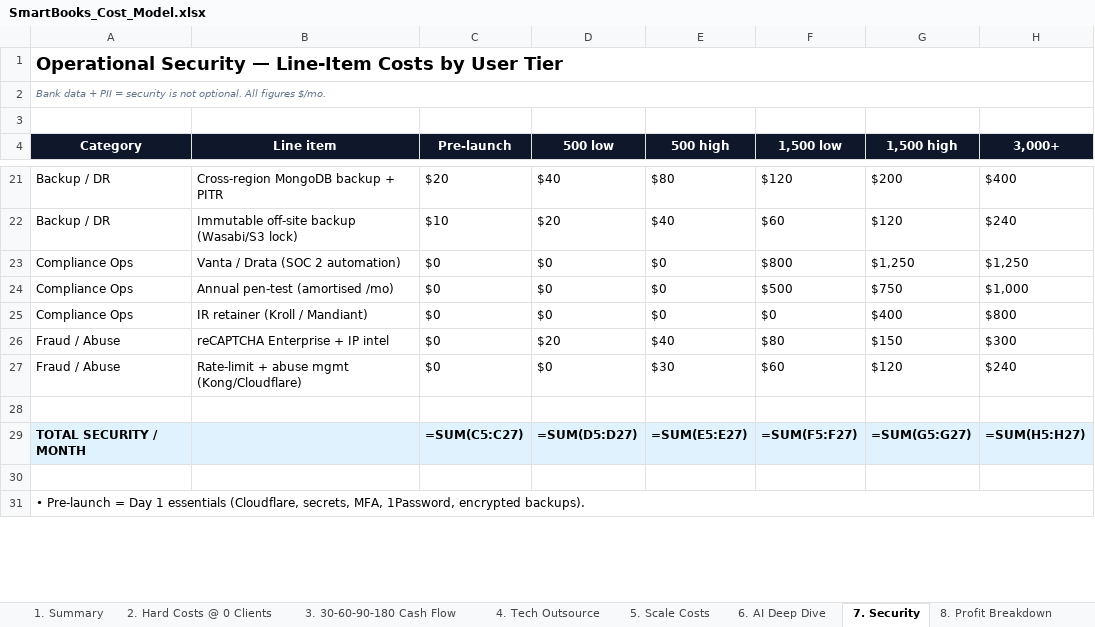
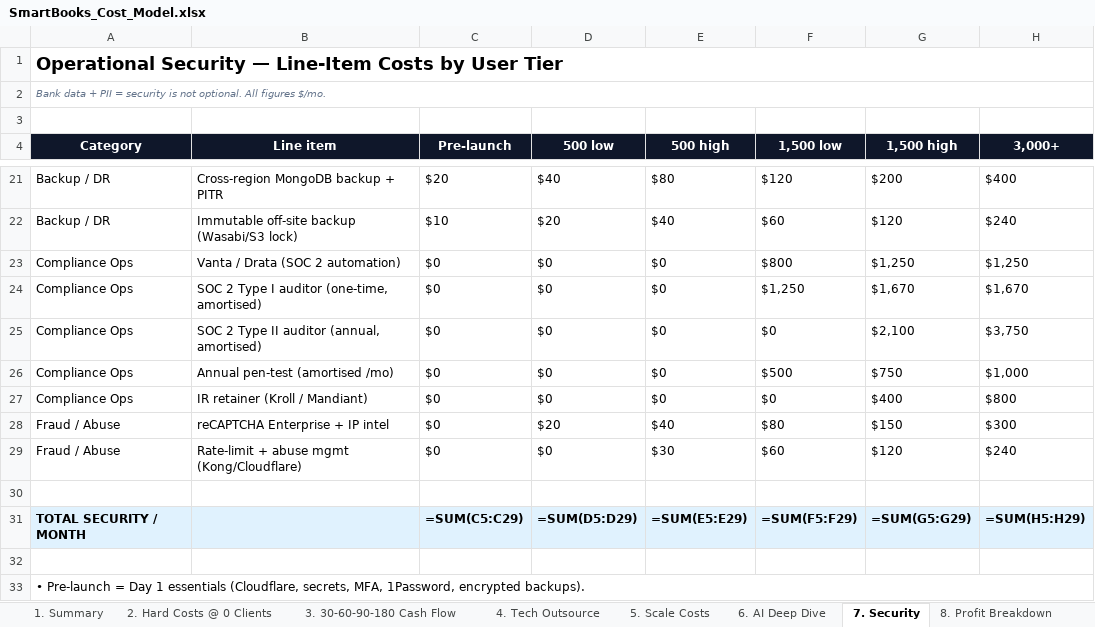
Before and after one commit to soleproject/accountingapp, an Excel workbook: frontend/public/downloads/SmartBooks_Cost_Model.xlsx, sheet 7. Security, drawn as a sheet; only a part is shown, gaps mark what is left out; values as stored, in another font and other column widths than the file's, no borders; formulas without a stored value are shown as written; addresses are those after the commit; the diff names each change by its address in the sheet, - before the commit and + after, or states it on an @@ line.

```diff
--- a/frontend/public/downloads/SmartBooks_Cost_Model.xlsx (sheet 7. Security)
+++ b/frontend/public/downloads/SmartBooks_Cost_Model.xlsx (sheet 7. Security)
+row 24: Compliance Ops | SOC 2 Type I auditor (one-time, amortised) | $0 | $0 | $0 | $1,250 | $1,670 | $1,670
+row 25: Compliance Ops | SOC 2 Type II auditor (annual, amortised) | $0 | $0 | $0 | $0 | $2,100 | $3,750
-C31 (Pre-launch): =SUM(C5:C27)
+C31 (Pre-launch): =SUM(C5:C29)
-D31 (500 low): =SUM(D5:D27)
+D31 (500 low): =SUM(D5:D29)
-E31 (500 high): =SUM(E5:E27)
+E31 (500 high): =SUM(E5:E29)
-F31 (1,500 low): =SUM(F5:F27)
+F31 (1,500 low): =SUM(F5:F29)
-G31 (1,500 high): =SUM(G5:G27)
+G31 (1,500 high): =SUM(G5:G29)
-H31 (3,000+): =SUM(H5:H27)
+H31 (3,000+): =SUM(H5:H29)
```
Also changed, not shown: sheet 8. Profit Breakdown, sheet 1. Summary, sheet 9. Hire Timeline, sheet 3. 30-60-90-180 Cash Flow, 1 other file.
